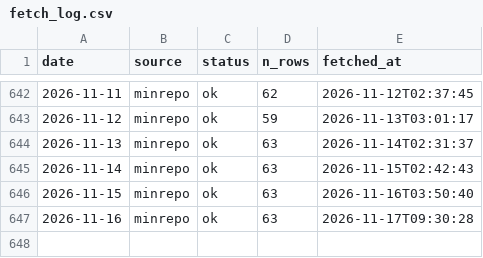
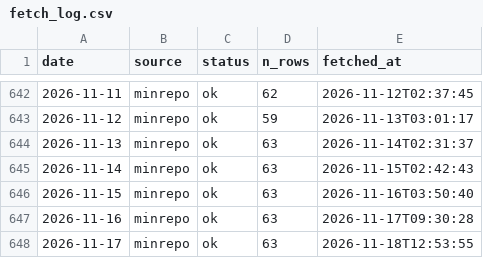
Before and after one commit to koukikoukisanosano-ai/hana-toyokawa, a CSV file: data/fetch_log.csv, drawn as a sheet; only a part is shown, gaps mark what is left out.

```diff
--- a/data/fetch_log.csv
+++ b/data/fetch_log.csv
@@ -647 +647,2 @@ date,source,status,n_rows,fetched_at
 2026-11-16,minrepo,ok,63,2026-11-17T09:30:28
+2026-11-17,minrepo,ok,63,2026-11-18T12:53:55
```
Also changed, not shown: data/day_index.csv, data/hall_days.csv, 6 other files.
